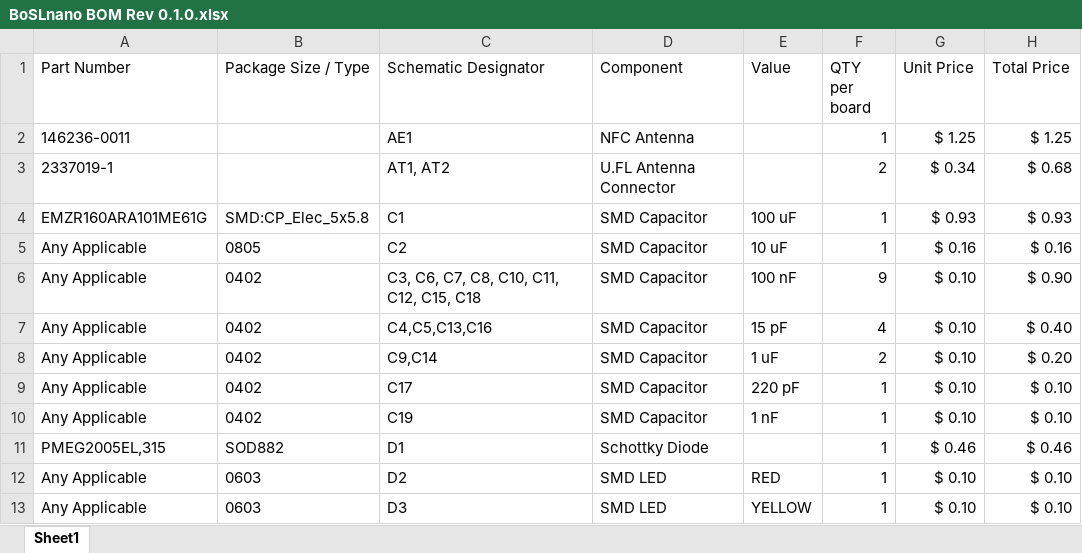
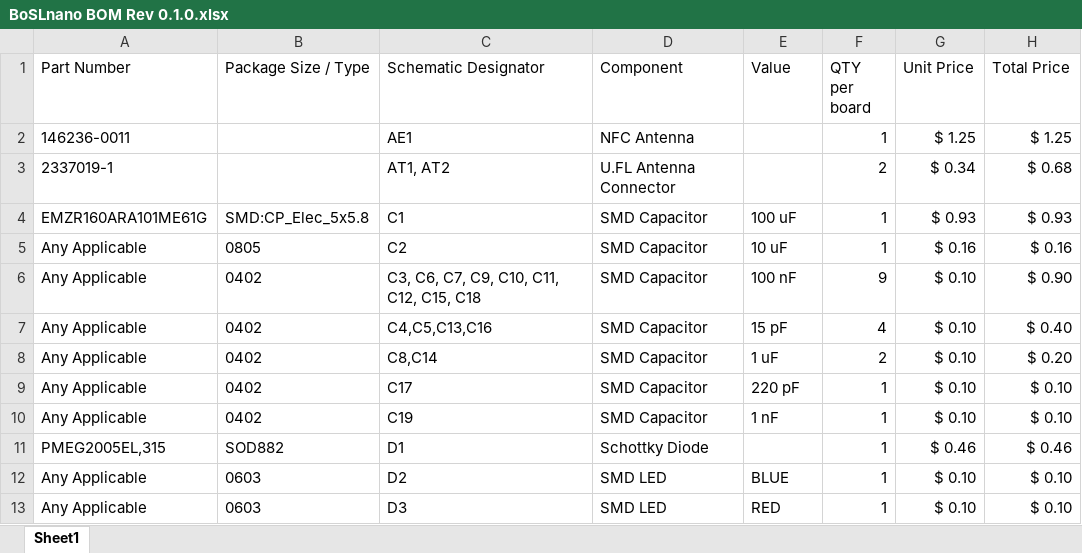
Before and after one commit to Monash-BoSL/BoSL-nano, an Excel workbook: nano/EDA/BoSLnano BOM Rev 0.1.0.xlsx, sheet Sheet1, drawn as a sheet; only a part is shown; values as stored, in another font and other column widths than the file's, no borders; the diff covers the shown part only; the diff names each change by its address in the sheet, - before the commit and + after, or states it on an @@ line.

```diff
--- a/nano/EDA/BoSLnano BOM Rev 0.1.0.xlsx (sheet Sheet1)
+++ b/nano/EDA/BoSLnano BOM Rev 0.1.0.xlsx (sheet Sheet1)
-C6 (Schematic Designator): C3, C6, C7, C8, C10, C11, C12, C15, C18
+C6 (Schematic Designator): C3, C6, C7, C9, C10, C11, C12, C15, C18
-C8 (Schematic Designator): C9,C14
+C8 (Schematic Designator): C8,C14
-E12 (Value): RED
+E12 (Value): BLUE
-E13 (Value): YELLOW
+E13 (Value): RED
```
Also changed, not shown: 6 added rows, 3 removed rows, 18 edited cells and cell formats elsewhere in this sheet, formulas that keep their value, 20 other files.
